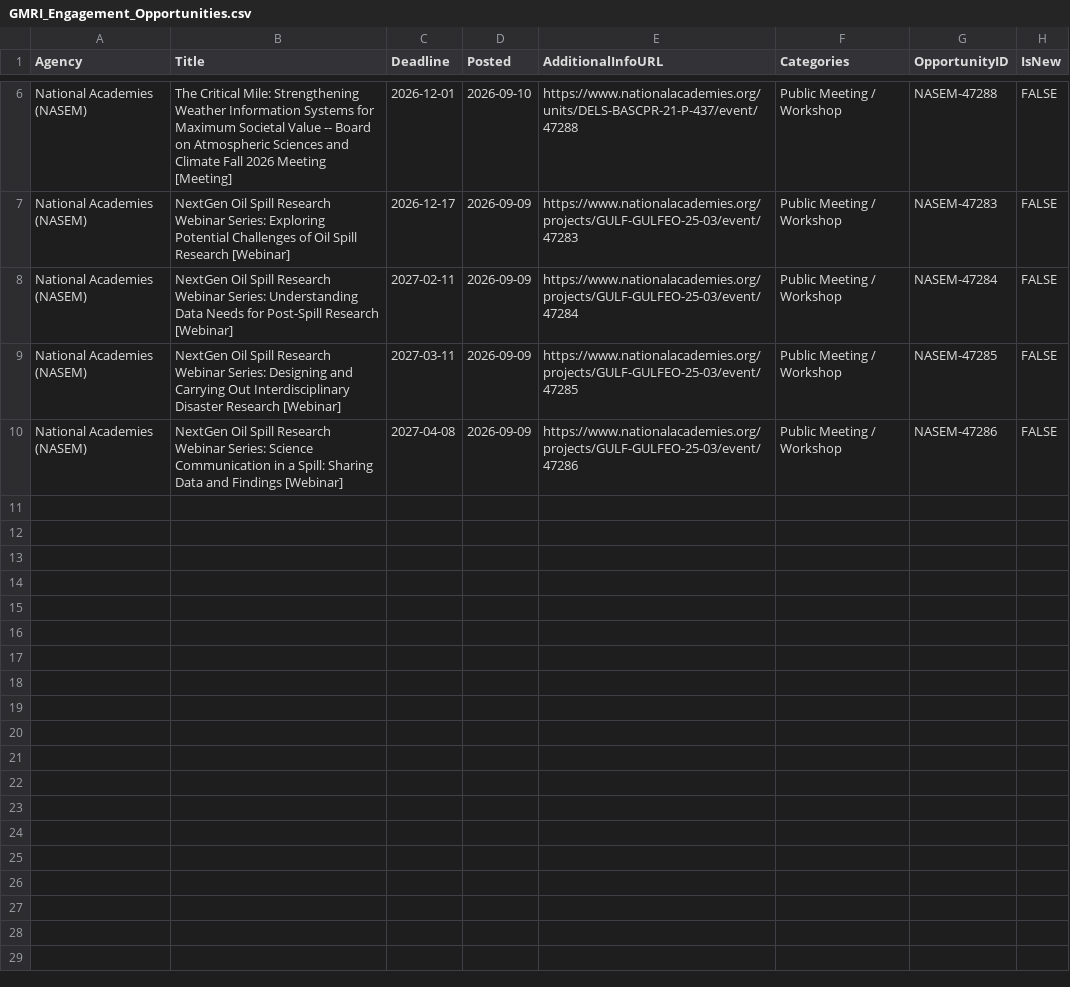
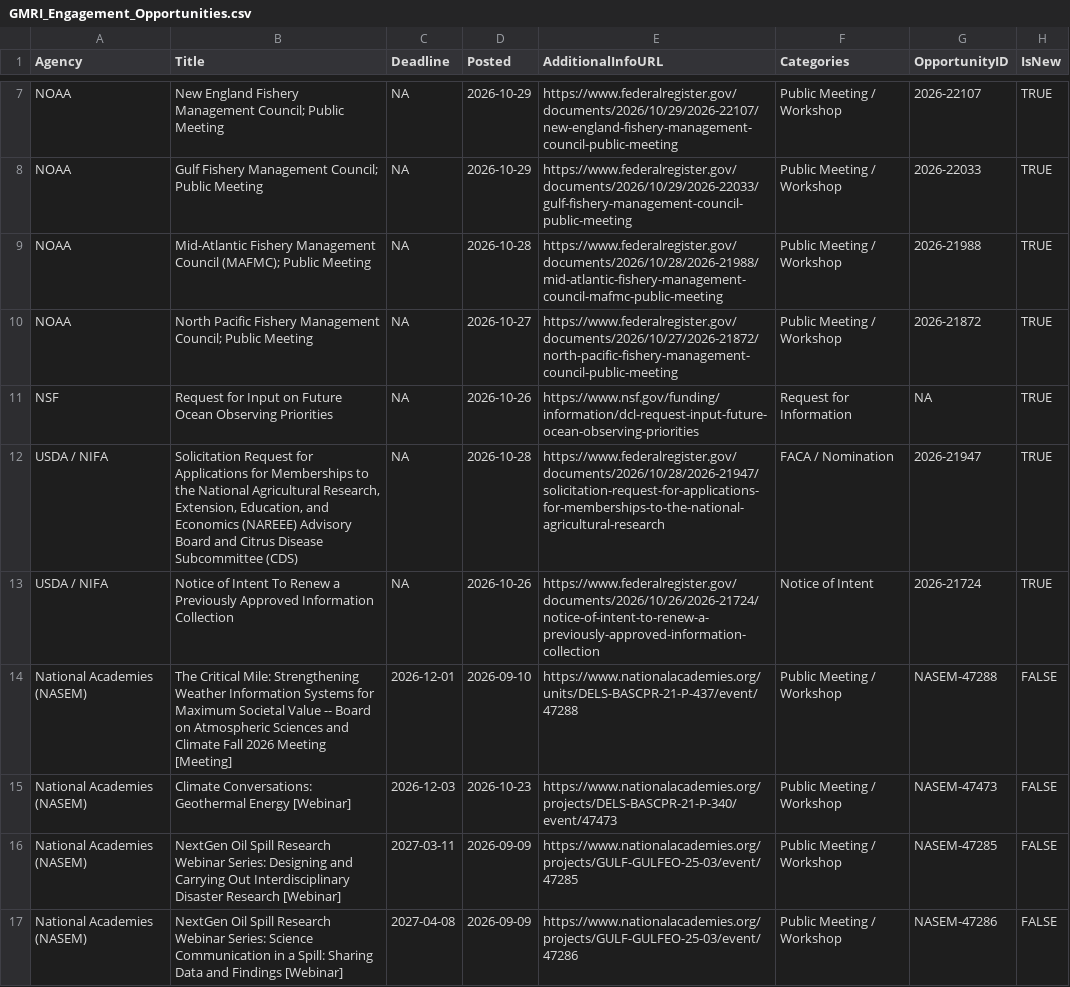
Before and after one commit to aallyn/Fed_Opportunities, a CSV file: GMRI_Engagement_Opportunities.csv, drawn as a sheet; only a part is shown, gaps mark what is left out; removed rows and columns are numbered as before the commit, all else as after; the diff covers the shown part only; the diff names each change by its address in the sheet, - before the commit and + after, or states it on an @@ line.

```diff
--- a/GMRI_Engagement_Opportunities.csv
+++ b/GMRI_Engagement_Opportunities.csv
+row 7: NOAA | New England Fishery Management Council; Public Meeting | NA | 2026-10-29 | https://www.federalregister.gov/documents/2026/10/29/2026-22107/new-england-fishery-management-council-public-meeting | Public Meeting / Workshop | 2026-22107 | TRUE
+row 8: NOAA | Gulf Fishery Management Council; Public Meeting | NA | 2026-10-29 | https://www.federalregister.gov/documents/2026/10/29/2026-22033/gulf-fishery-management-council-public-meeting | Public Meeting / Workshop | 2026-22033 | TRUE
+row 9: NOAA | Mid-Atlantic Fishery Management Council (MAFMC); Public Meeting | NA | 2026-10-28 | https://www.federalregister.gov/documents/2026/10/28/2026-21988/mid-atlantic-fishery-management-council-mafmc-public-meeting | Public Meeting / Workshop | 2026-21988 | TRUE
+row 10: NOAA | North Pacific Fishery Management Council; Public Meeting | NA | 2026-10-27 | https://www.federalregister.gov/documents/2026/10/27/2026-21872/north-pacific-fishery-management-council-public-meeting | Public Meeting / Workshop | 2026-21872 | TRUE
+row 11: NSF | Request for Input on Future Ocean Observing Priorities | NA | 2026-10-26 | https://www.nsf.gov/funding/information/dcl-request-input-future-ocean-observing-priorities | Request for Information | NA | TRUE
+row 12: USDA / NIFA | Solicitation Request for Applications for Memberships to the National Agricultural Research, Extension, Education, and Economics (NAREEE) Advisory Board and Citrus Disease Subcommittee (CDS) | NA | 2026-10-28 | https://www.federalregister.gov/documents/2026/10/28/2026-21947/solicitation-request-for-applications-for-memberships-to-the-national-agricultural-research | FACA / Nomination | 2026-21947 | TRUE
+row 13: USDA / NIFA | Notice of Intent To Renew a Previously Approved Information Collection | NA | 2026-10-26 | https://www.federalregister.gov/documents/2026/10/26/2026-21724/notice-of-intent-to-renew-a-previously-approved-information-collection | Notice of Intent | 2026-21724 | TRUE
-B15 (Title): NextGen Oil Spill Research Webinar Series: Exploring Potential Challenges of Oil Spill Research [Webinar]
+B15 (Title): Climate Conversations: Geothermal Energy [Webinar]
-C15 (Deadline): 2026-12-17
+C15 (Deadline): 2026-12-03
-D15 (Posted): 2026-09-09
+D15 (Posted): 2026-10-23
-E15 (AdditionalInfoURL): https://www.nationalacademies.org/projects/GULF-GULFEO-25-03/event/47283
+E15 (AdditionalInfoURL): https://www.nationalacademies.org/projects/DELS-BASCPR-21-P-340/event/47473
-G15 (OpportunityID): NASEM-47283
+G15 (OpportunityID): NASEM-47473
-row 8: National Academies (NASEM) | NextGen Oil Spill Research Webinar Series: Understanding Data Needs for Post-Spill Research [Webinar] | 2027-02-11 | 2026-09-09 | https://www.nationalacademies.org/projects/GULF-GULFEO-25-03/event/47284 | Public Meeting / Workshop | NASEM-47284 | FALSE
```
Also changed, not shown: 5 added rows and 4 removed rows elsewhere in this file, GMRI_Grants.csv, 8 other files.
